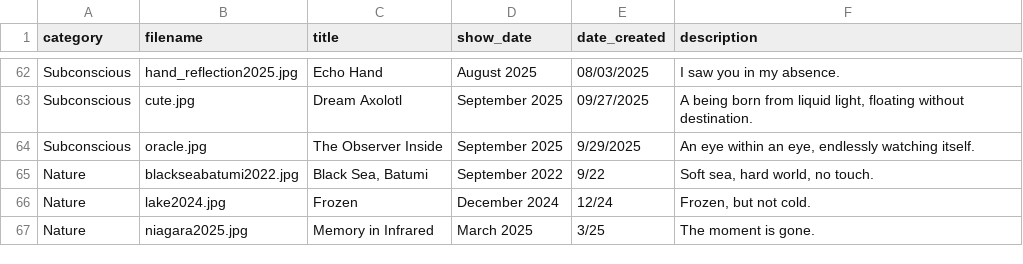
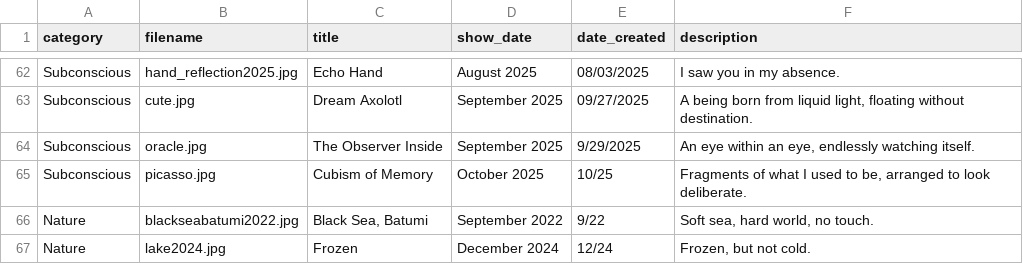
Before and after one commit to aparfenen/aparfenen-art, a CSV file: gallery_metadata.csv, drawn as a sheet; only a part is shown, gaps mark what is left out; the shorter side is filled out with more unchanged rows; the diff names each change by its address in the sheet, - before the commit and + after, or states it on an @@ line.

Commit message:
Gallery Update

```diff
--- a/gallery_metadata.csv
+++ b/gallery_metadata.csv
+row 65: Subconscious | picasso.jpg | Cubism of Memory | October 2025 | 10/25 | Fragments of what I used to be, arranged to look deliberate.
```
Also changed, not shown: 3 other files.
